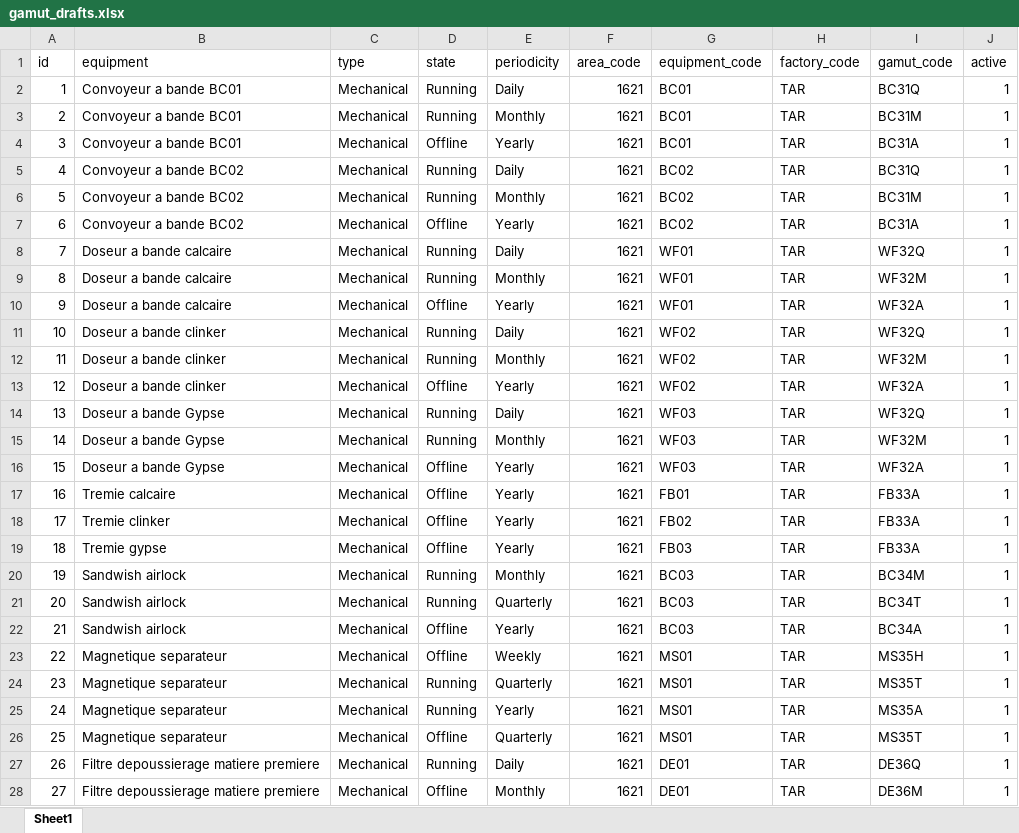
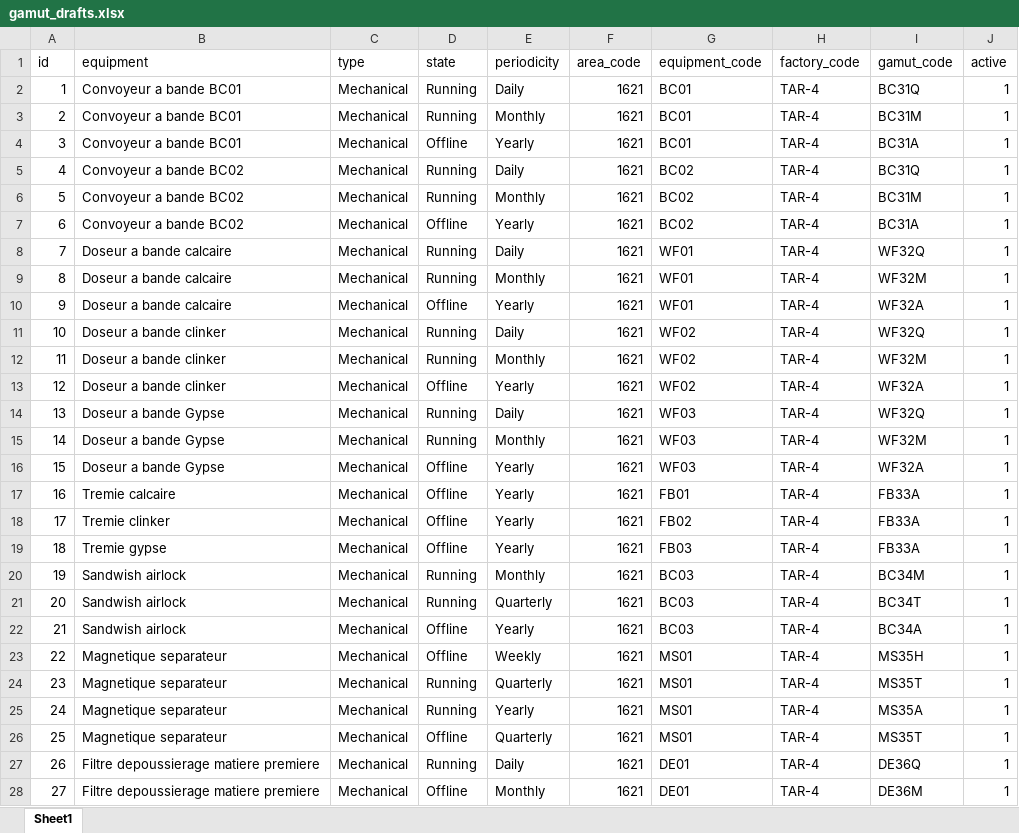
Before and after one commit to wahibzakraoui/new_gmao, an Excel workbook: database/csv/gamut_drafts.xlsx, sheet Sheet1, drawn as a sheet; only a part is shown; values as stored, in another font and other column widths than the file's, no borders; the diff covers the shown part only; the diff names each change by its address in the sheet, - before the commit and + after, or states it on an @@ line.

```diff
--- a/database/csv/gamut_drafts.xlsx (sheet Sheet1)
+++ b/database/csv/gamut_drafts.xlsx (sheet Sheet1)
-H2:H28 (factory_code): TAR
+H2:H28 (factory_code): TAR-4
```
Also changed, not shown: 70 edited cells elsewhere in this sheet, database/csv/factories.xlsx, database/csv/periodicities.xlsx, 39 other files.
